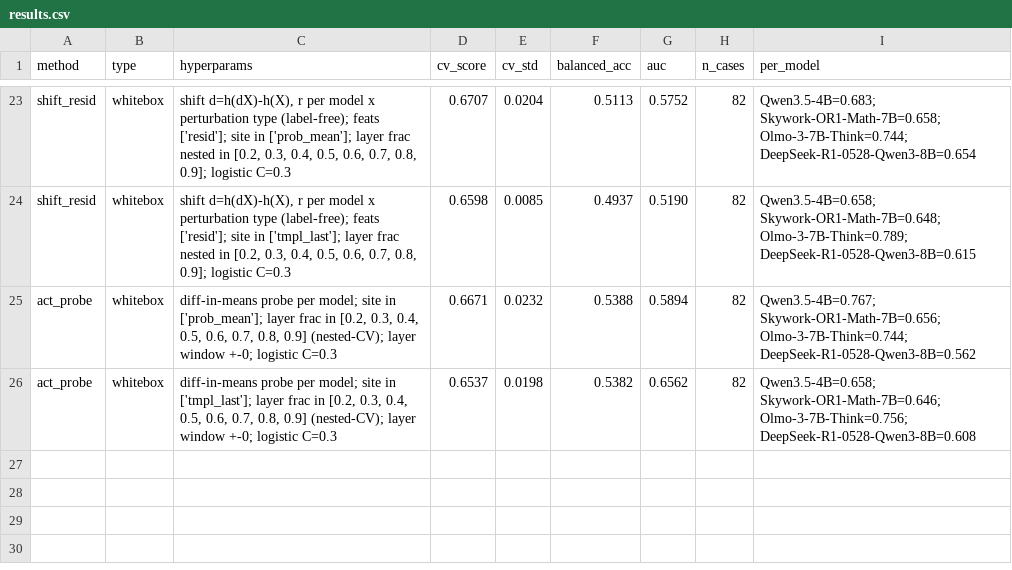
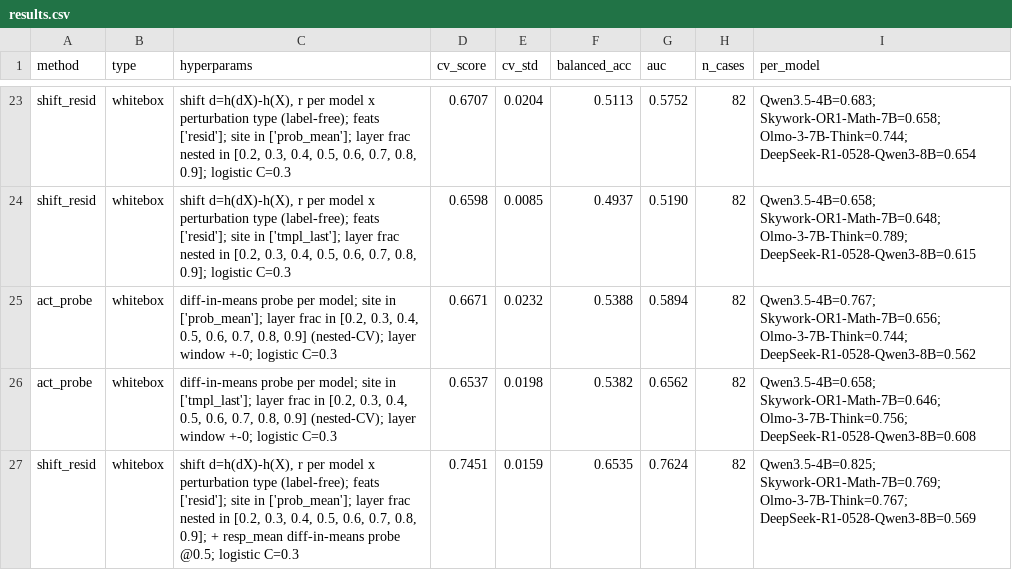
Before and after one commit to aimo-interp/getting-started, a CSV file: cvbench/results.csv, drawn as a sheet; only a part is shown, gaps mark what is left out; the diff names each change by its address in the sheet, - before the commit and + after, or states it on an @@ line.

Commit message:
experiment: shift_resid + probe combo

```diff
--- a/cvbench/results.csv
+++ b/cvbench/results.csv
+row 27: shift_resid | whitebox | shift d=h(dX)-h(X), r per model x perturbation type (label-free); feats ['resid']; site in ['prob_mean']; layer frac nested in [0.2, 0.3, 0.4, 0.5, 0.6, 0.7, 0.8, 0.9]; + resp_mean diff-in-means probe @0.5; logistic C=0.3 | 0.7451 | 0.0159 | 0.6535 | 0.7624 | 82 | Qwen3.5-4B=0.825; Skywork-OR1-Math-7B=0.769; Olmo-3-7B-Think=0.767; DeepSeek-R1-0528-Qwen3-8B=0.569
```
